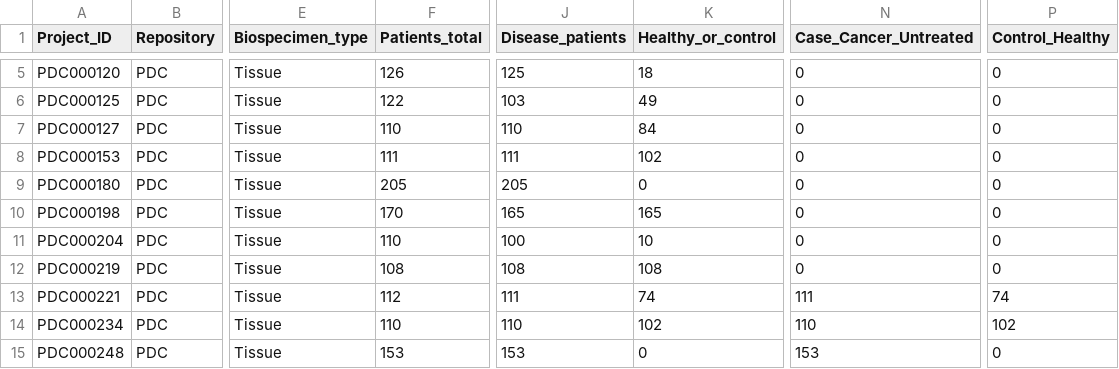
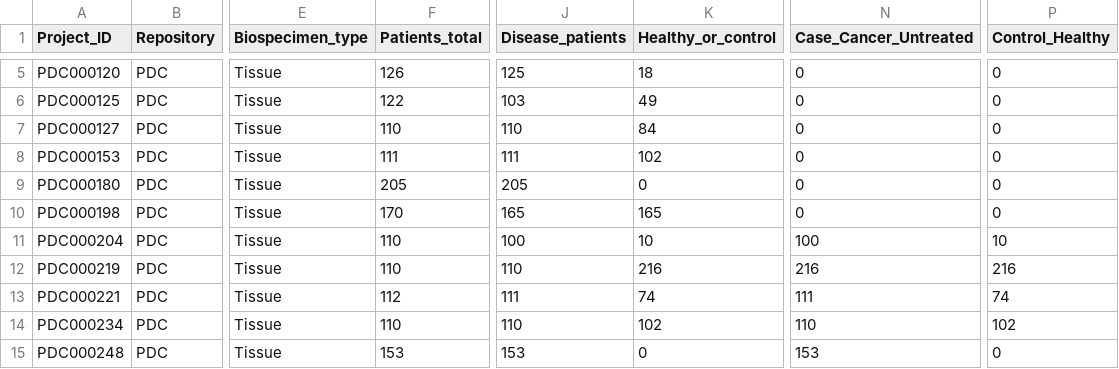
Before and after one commit to arinaatom-cyber/TMT, a CSV file: data/proteomics_stats.csv, drawn as a sheet; only a part is shown, gaps mark what is left out; the diff names each change by its address in the sheet, - before the commit and + after, or states it on an @@ line.

```diff
--- a/data/proteomics_stats.csv
+++ b/data/proteomics_stats.csv
-N11 (Case_Cancer_Untreated): 0
+N11 (Case_Cancer_Untreated): 100
-P11 (Control_Healthy): 0
+P11 (Control_Healthy): 10
-F12 (Patients_total): 108
+F12 (Patients_total): 110
-J12 (Disease_patients): 108
+J12 (Disease_patients): 110
-K12 (Healthy_or_control): 108
+K12 (Healthy_or_control): 216
-N12 (Case_Cancer_Untreated): 0
+N12 (Case_Cancer_Untreated): 216
-P12 (Control_Healthy): 0
+P12 (Control_Healthy): 216
```
Also changed, not shown: 2 other files.
